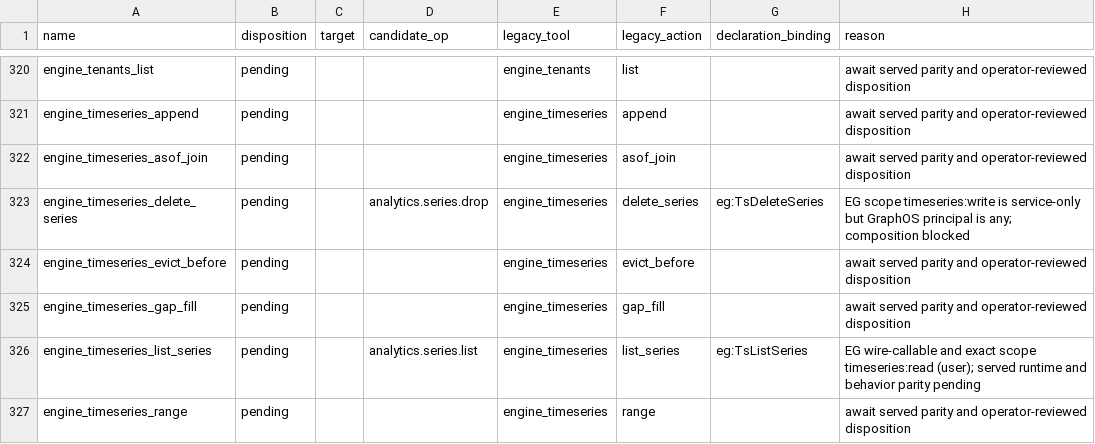
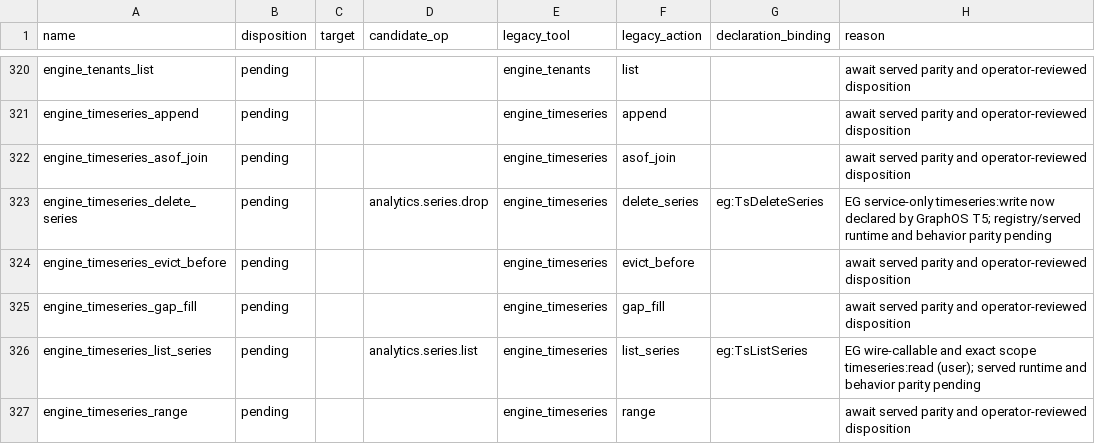
Before and after one commit to Knuckles-Team/agent-utilities, a TSV file: docs/architecture/au-mcp-parity.tsv, drawn as a sheet; only a part is shown, gaps mark what is left out; the diff covers the shown part only.

Commit message:
docs: reconcile AU parity candidates with T5 authority fixes

```diff
--- a/docs/architecture/au-mcp-parity.tsv
+++ b/docs/architecture/au-mcp-parity.tsv
@@ -322,3 +322,3 @@ engine_timeseries_append	pending			engine_timeseries	append		await served parity
 engine_timeseries_asof_join	pending			engine_timeseries	asof_join		await served parity and operator-reviewed disposition
-engine_timeseries_delete_series	pending		analytics.series.drop	engine_timeseries	delete_series	eg:TsDeleteSeries	EG scope timeseries:write is service-only but GraphOS principal is any; composition blocked
+engine_timeseries_delete_series	pending		analytics.series.drop	engine_timeseries	delete_series	eg:TsDeleteSeries	EG service-only timeseries:write now declared by GraphOS T5; registry/served runtime and behavior parity pending
 engine_timeseries_evict_before	pending			engine_timeseries	evict_before		await served parity and operator-reviewed disposition
```
Also changed, not shown: 10 edited cells elsewhere in this file, 1 other file.
